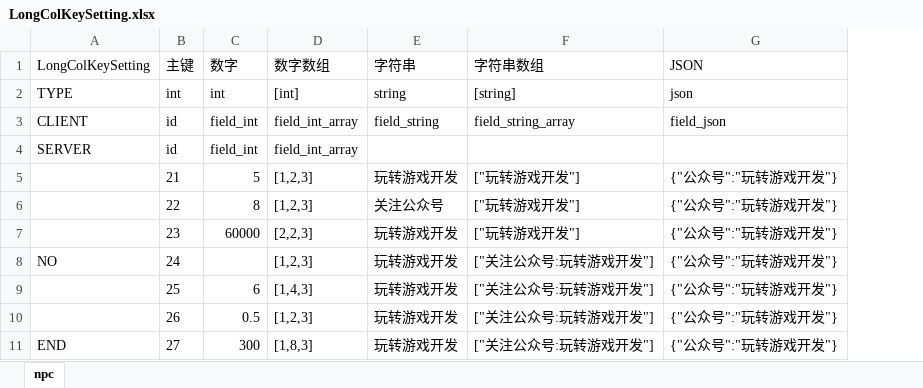
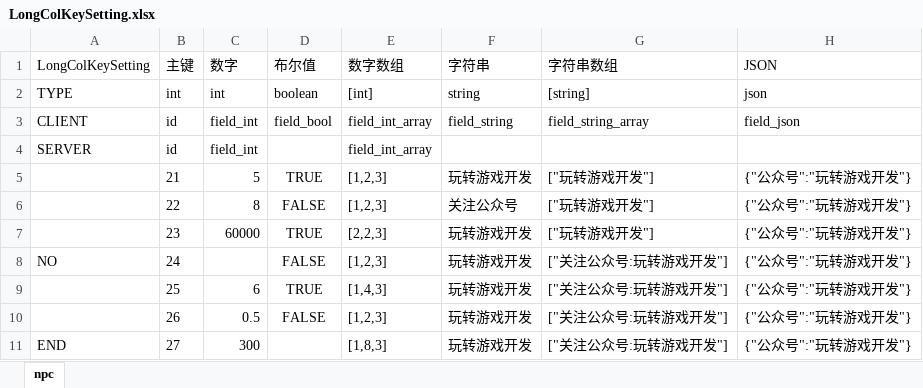
Before and after one commit to AILHC/EasyGameFrameworkOpen, an Excel workbook: tool-packages/excel2all/__test__/test-excel-files/LongColKeySetting.xlsx, sheet npc, drawn as a sheet; only a part is shown; values as stored, in another font and other column widths than the file's, no borders; conditional formats not drawn; the diff names each change by its address in the sheet, - before the commit and + after, or states it on an @@ line.

Commit message:
fix: 修复table-utils-> isEmptyCell 判断bug,增加测试 affects: @ailhc/excel2all

```diff
--- a/tool-packages/excel2all/__test__/test-excel-files/LongColKeySetting.xlsx (sheet npc)
+++ b/tool-packages/excel2all/__test__/test-excel-files/LongColKeySetting.xlsx (sheet npc)
+column D, rows 1-10: 布尔值 | boolean | field_bool |  | TRUE | FALSE | TRUE | FALSE | TRUE | FALSE
```
Also changed, not shown: tool-packages/excel2all/__test__/test-excel-files/MergeTableFolder1/MergeTableSetting.xlsx, tool-packages/excel2all/__test__/test-excel-files/MergeTableFolder2/MergeTableSetting.xlsx, 22 other files.
